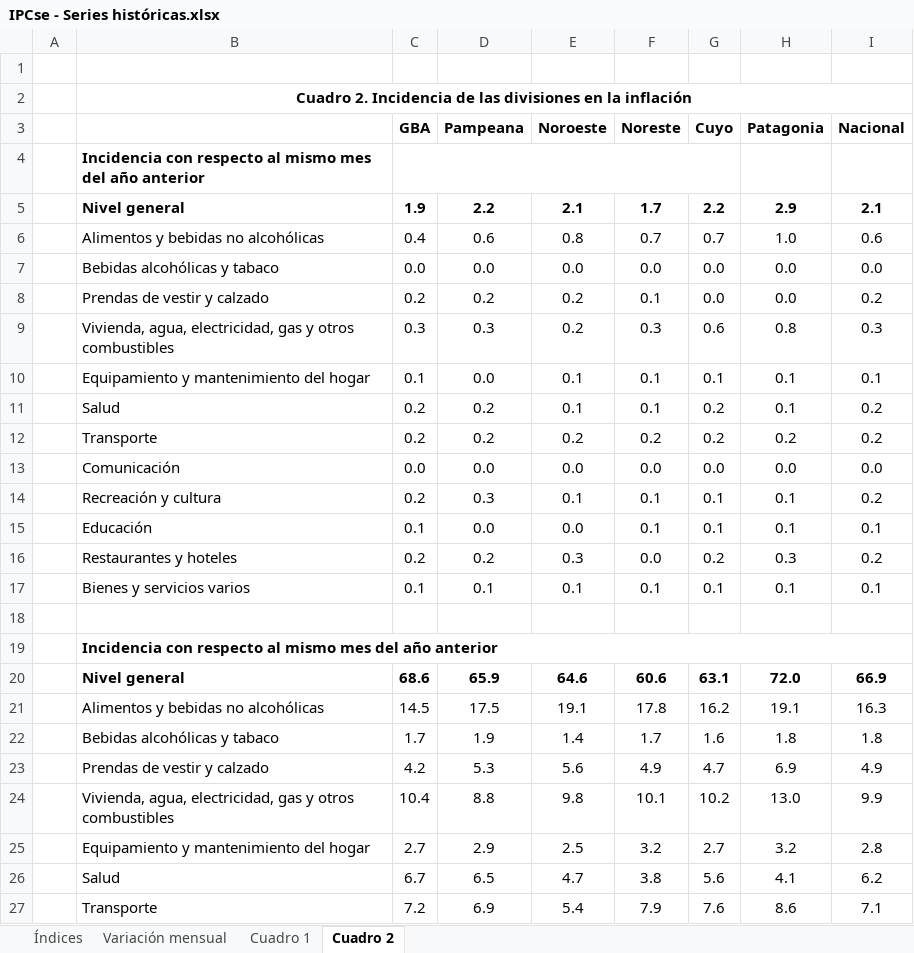
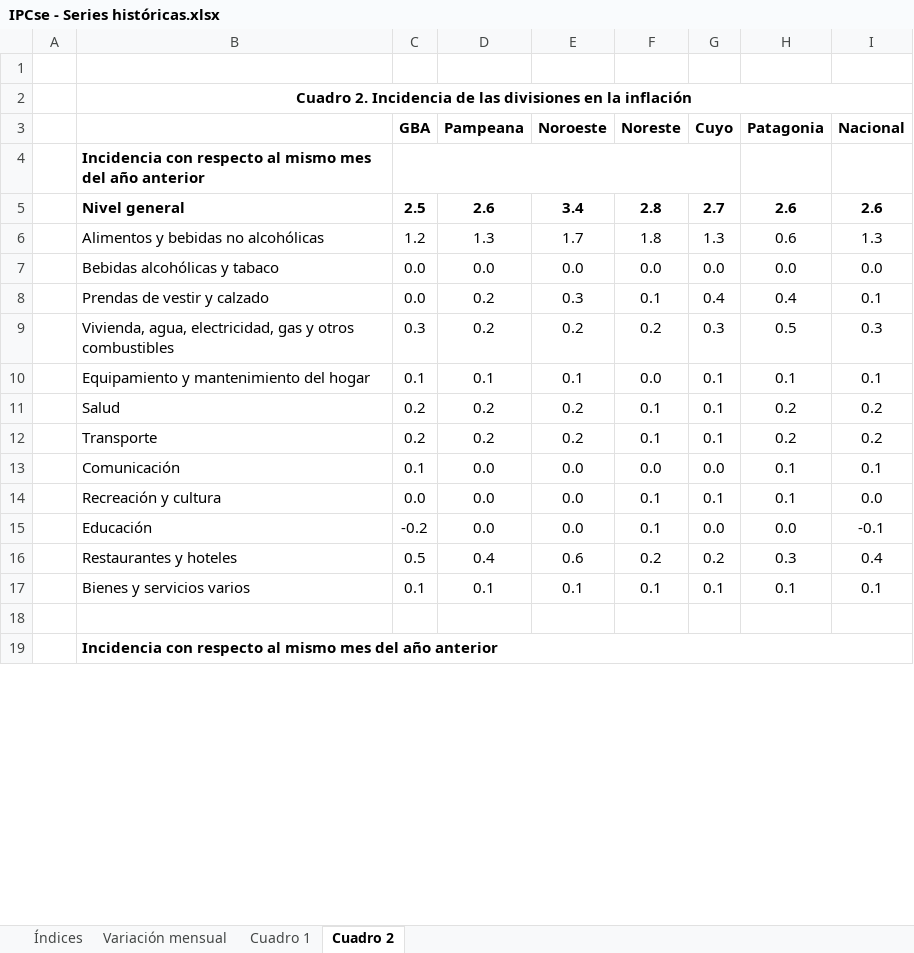
Before and after one commit to mrozada/mrozada.github.io, an Excel workbook: assets/excel/IPCse - Series históricas.xlsx, sheet Cuadro 2, drawn as a sheet; only a part is shown; values as stored, in another font and other column widths than the file's, no borders; removed rows and columns are numbered as before the commit, all else as after; the diff covers the shown part only; the diff names each change by its address in the sheet, - before the commit and + after, or states it on an @@ line.

```diff
--- a/assets/excel/IPCse - Series históricas.xlsx (sheet Cuadro 2)
+++ b/assets/excel/IPCse - Series históricas.xlsx (sheet Cuadro 2)
-row 5:  | Nivel general | 1.9 | 2.2 | 2.1 | 1.7 | 2.2 | 2.9 | 2.1
-row 6:  | Alimentos y bebidas no alcohólicas | 0.4 | 0.6 | 0.8 | 0.7 | 0.7 | 1.0 | 0.6
+row 5:  | Nivel general | 2.5 | 2.6 | 3.4 | 2.8 | 2.7 | 2.6 | 2.6
+row 6:  | Alimentos y bebidas no alcohólicas | 1.2 | 1.3 | 1.7 | 1.8 | 1.3 | 0.6 | 1.3
-row 8:  | Prendas de vestir y calzado | 0.2 | 0.2 | 0.2 | 0.1 | 0.0 | 0.0 | 0.2
-row 9:  | Vivienda, agua, electricidad, gas y otros combustibles | 0.3 | 0.3 | 0.2 | 0.3 | 0.6 | 0.8 | 0.3
+row 8:  | Prendas de vestir y calzado | 0.0 | 0.2 | 0.3 | 0.1 | 0.4 | 0.4 | 0.1
+row 9:  | Vivienda, agua, electricidad, gas y otros combustibles | 0.3 | 0.2 | 0.2 | 0.2 | 0.3 | 0.5 | 0.3
-D10 (Pampeana): 0.0
+D10 (Pampeana): 0.1
-F10 (Noreste): 0.1
+F10 (Noreste): 0.0
-E11 (Noroeste): 0.1
+E11 (Noroeste): 0.2
-G11:G12 (Cuyo): 0.2
+G11:G12 (Cuyo): 0.1
-H11 (Patagonia): 0.1
+H11 (Patagonia): 0.2
-F12 (Noreste): 0.2
+F12 (Noreste): 0.1
-C13 (GBA): 0.0
+C13 (GBA): 0.1
-H13 (Patagonia): 0.0
+H13 (Patagonia): 0.1
-I13 (Nacional): 0.0
+I13 (Nacional): 0.1
-row 14:  | Recreación y cultura | 0.2 | 0.3 | 0.1 | 0.1 | 0.1 | 0.1 | 0.2
-B14: Educación
+B14: Recreación y cultura
-C14 (GBA): 0.1
+C14 (GBA): 0.0
-I14 (Nacional): 0.1
+I14 (Nacional): 0.0
-row 16:  | Restaurantes y hoteles | 0.2 | 0.2 | 0.3 | 0.0 | 0.2 | 0.3 | 0.2
+row 15:  | Educación | -0.2 | 0.0 | 0.0 | 0.1 | 0.0 | 0.0 | -0.1
+row 16:  | Restaurantes y hoteles | 0.5 | 0.4 | 0.6 | 0.2 | 0.2 | 0.3 | 0.4
-row 20:  | Nivel general | 68.6 | 65.9 | 64.6 | 60.6 | 63.1 | 72.0 | 66.9
-row 21:  | Alimentos y bebidas no alcohólicas | 14.5 | 17.5 | 19.1 | 17.8 | 16.2 | 19.1 | 16.3
-row 22:  | Bebidas alcohólicas y tabaco | 1.7 | 1.9 | 1.4 | 1.7 | 1.6 | 1.8 | 1.8
-row 23:  | Prendas de vestir y calzado | 4.2 | 5.3 | 5.6 | 4.9 | 4.7 | 6.9 | 4.9
-row 24:  | Vivienda, agua, electricidad, gas y otros combustibles | 10.4 | 8.8 | 9.8 | 10.1 | 10.2 | 13.0 | 9.9
-row 25:  | Equipamiento y mantenimiento del hogar | 2.7 | 2.9 | 2.5 | 3.2 | 2.7 | 3.2 | 2.8
-row 26:  | Salud | 6.7 | 6.5 | 4.7 | 3.8 | 5.6 | 4.1 | 6.2
-row 27:  | Transporte | 7.2 | 6.9 | 5.4 | 7.9 | 7.6 | 8.6 | 7.1
```
Also changed, not shown: 13 added rows and 5 removed rows elsewhere in this sheet, sheet Cuadro 1, sheet Variación mensual, sheet Índices, 3 other files.
